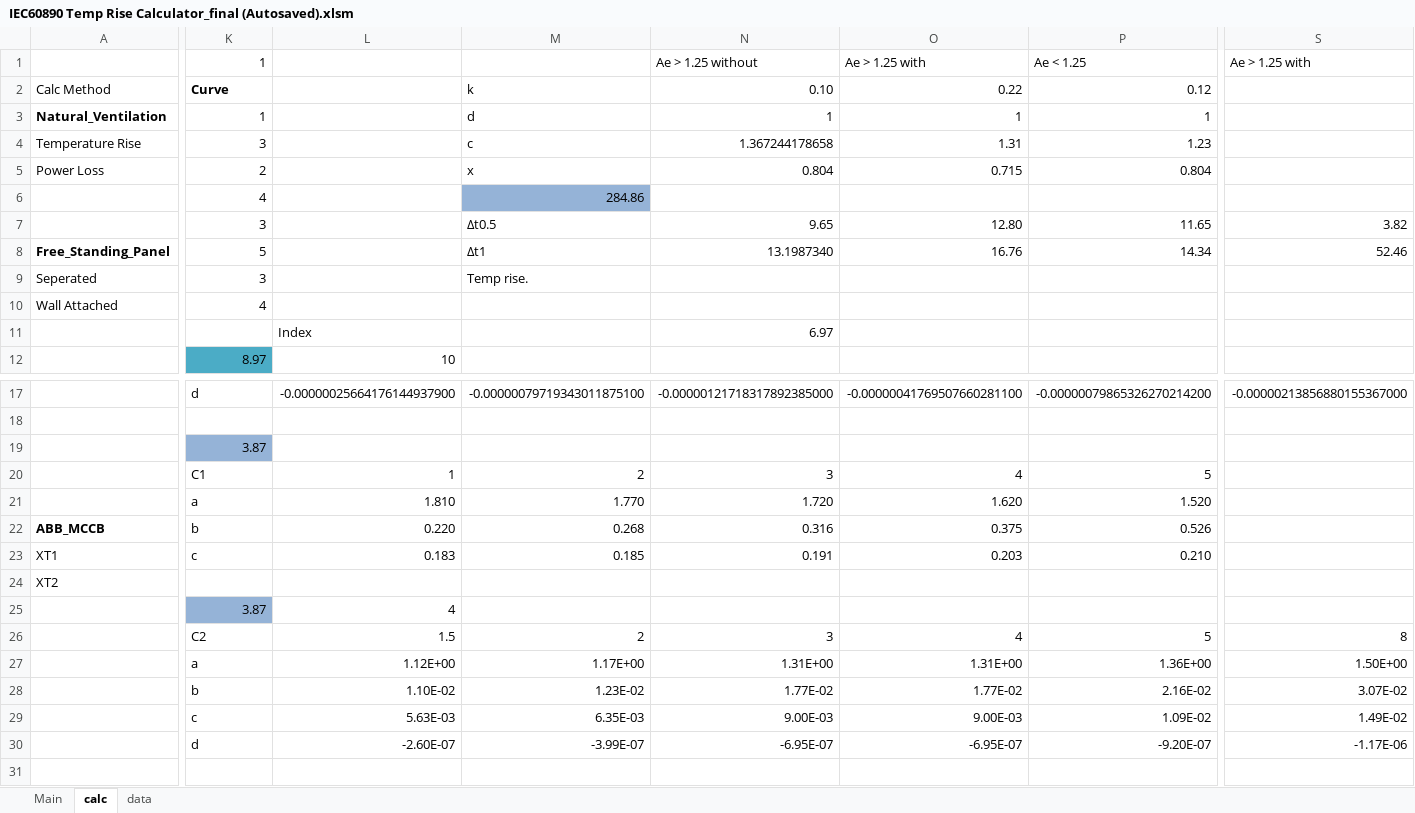
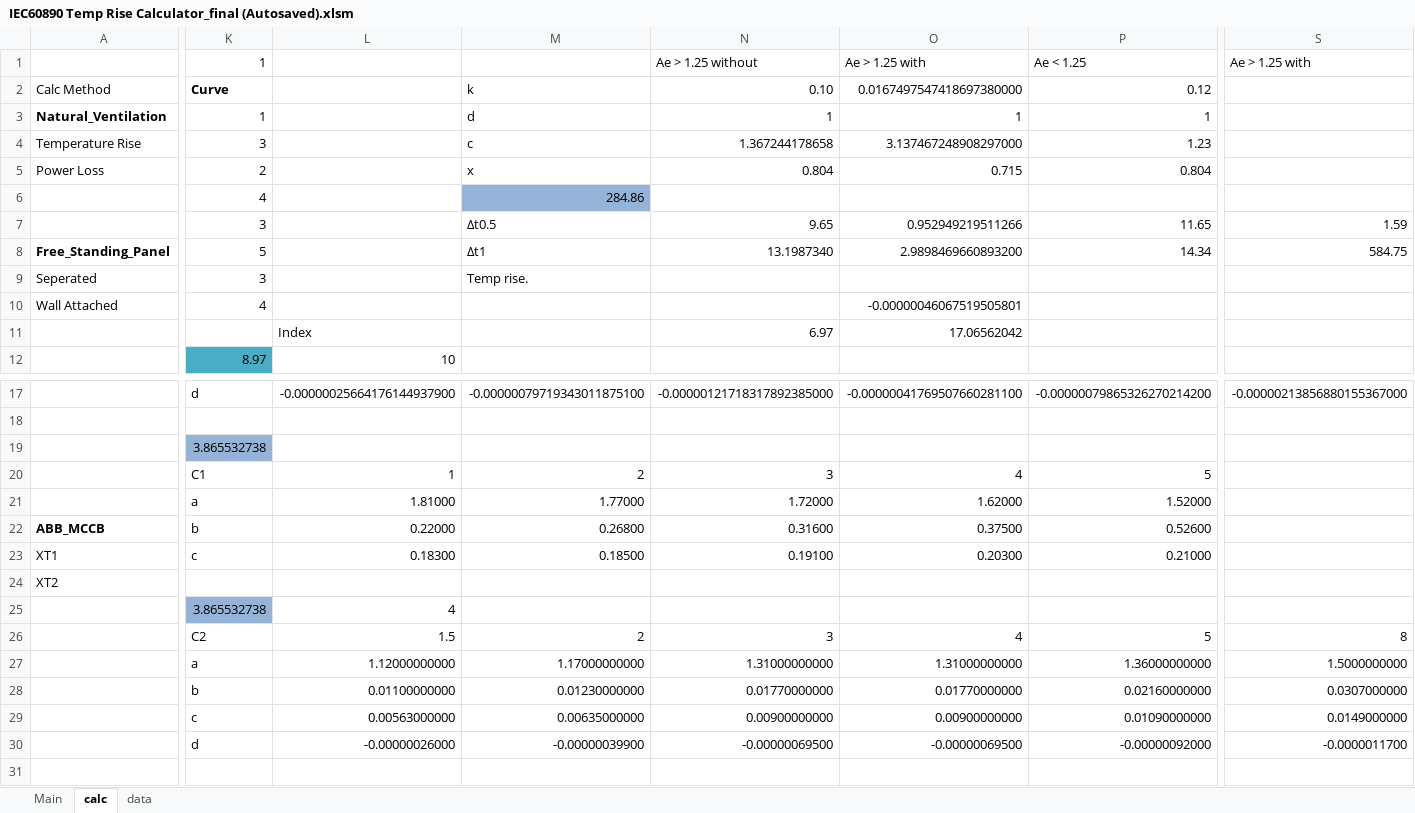
Before and after one commit to kikshaluka/kik-temp, an Excel workbook: IEC60890 Temp Rise Calculator_final (Autosaved).xlsm, sheet calc, drawn as a sheet; only a part is shown, gaps mark what is left out; values as stored, in another font and other column widths than the file's, no borders; removed rows and columns are numbered as before the commit, all else as after; rows hold the shown columns only; the diff covers the shown part only; the diff names each change by its address in the sheet, - before the commit and + after, or states it on an @@ line.

```diff
--- a/IEC60890 Temp Rise Calculator_final (Autosaved).xlsm (sheet calc)
+++ b/IEC60890 Temp Rise Calculator_final (Autosaved).xlsm (sheet calc)
-O2: 0.22
+O2: 0.0167497547418697380000
-O4 (0.0167497547418697380000): 1.31
+O4 (0.0167497547418697380000): 3.137467248908297000
-O7 (0.0167497547418697380000): 12.80
+O7 (0.0167497547418697380000): 0.952949219511266
-S7: 3.82
+S7: 1.59
-O8 (0.0167497547418697380000): 16.76
+O8 (0.0167497547418697380000): 2.9898469660893200
-S8: 52.46
+S8: 584.75
-O10 (0.0167497547418697380000): (empty)
+O10 (0.0167497547418697380000): -0.00000046067519505801
-O11 (0.0167497547418697380000): (empty)
+O11 (0.0167497547418697380000): 17.06562042
-K19 (Curve): 3.87
+K19 (Curve): 3.865532738
-row 21:  | a | 1.810 | 1.770 | 1.720 | 1.620 | 1.520
+row 21:  | a | 1.81000 | 1.77000 | 1.72000 | 1.62000 | 1.52000
-L22: 0.220
+L22: 0.22000
-M22 (k): 0.268
+M22 (k): 0.26800
-N22 (0.10): 0.316
+N22 (0.10): 0.31600
-O22 (0.0167497547418697380000): 0.375
+O22 (0.0167497547418697380000): 0.37500
-P22 (0.12): 0.526
+P22 (0.12): 0.52600
-L23: 0.183
+L23: 0.18300
-M23 (k): 0.185
+M23 (k): 0.18500
-N23 (0.10): 0.191
+N23 (0.10): 0.19100
-O23 (0.0167497547418697380000): 0.203
+O23 (0.0167497547418697380000): 0.20300
-P23 (0.12): 0.210
+P23 (0.12): 0.21000
-K25 (Curve): 3.87
+K25 (Curve): 3.865532738
-row 27:  | a | 1.12E+00 | 1.17E+00 | 1.31E+00 | 1.31E+00 | 1.36E+00 | 1.50E+00
-row 28:  | b | 1.10E-02 | 1.23E-02 | 1.77E-02 | 1.77E-02 | 2.16E-02 | 3.07E-02
-row 29:  | c | 5.63E-03 | 6.35E-03 | 9.00E-03 | 9.00E-03 | 1.09E-02 | 1.49E-02
-row 30:  | d | -2.60E-07 | -3.99E-07 | -6.95E-07 | -6.95E-07 | -9.20E-07 | -1.17E-06
+row 27:  | a | 1.12000000000 | 1.17000000000 | 1.31000000000 | 1.31000000000 | 1.36000000000 | 1.5000000000
+row 28:  | b | 0.01100000000 | 0.01230000000 | 0.01770000000 | 0.01770000000 | 0.02160000000 | 0.0307000000
+row 29:  | c | 0.00563000000 | 0.00635000000 | 0.00900000000 | 0.00900000000 | 0.01090000000 | 0.0149000000
+row 30:  | d | -0.00000026000 | -0.00000039900 | -0.00000069500 | -0.00000069500 | -0.00000092000 | -0.0000011700
```
Also changed, not shown: 2 edited cells elsewhere in this sheet, sheet Main, charts or pictures, 2 other files.
